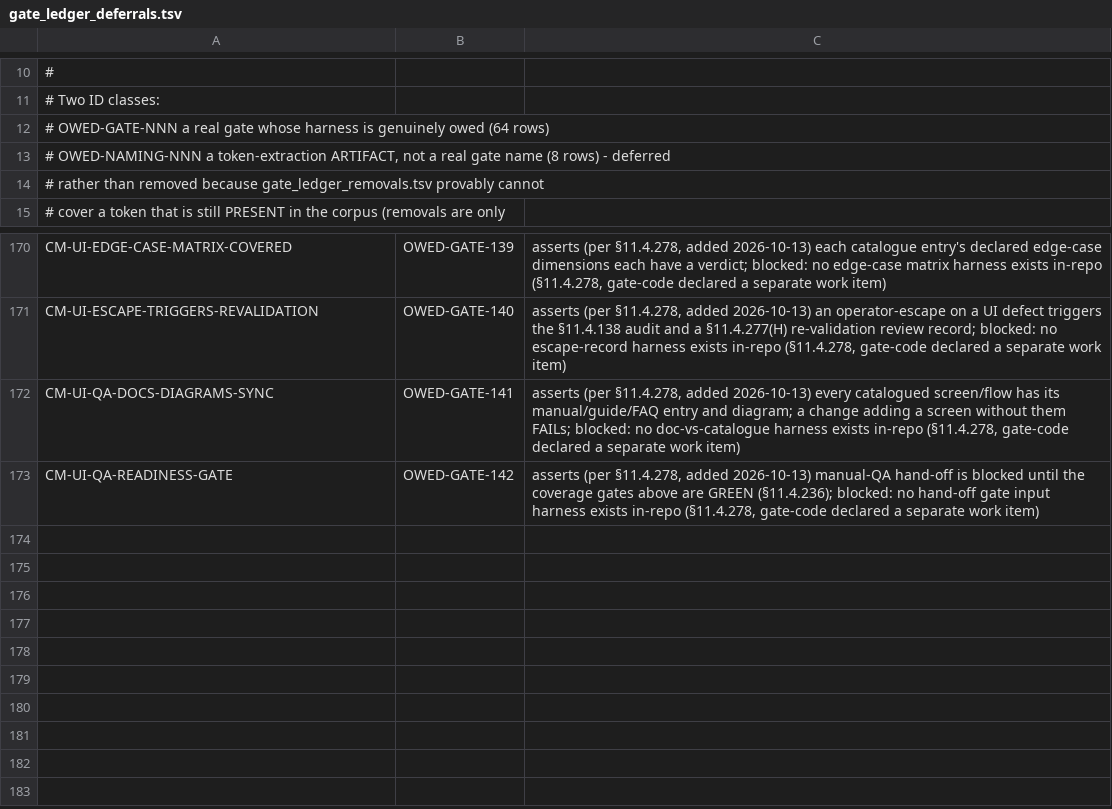
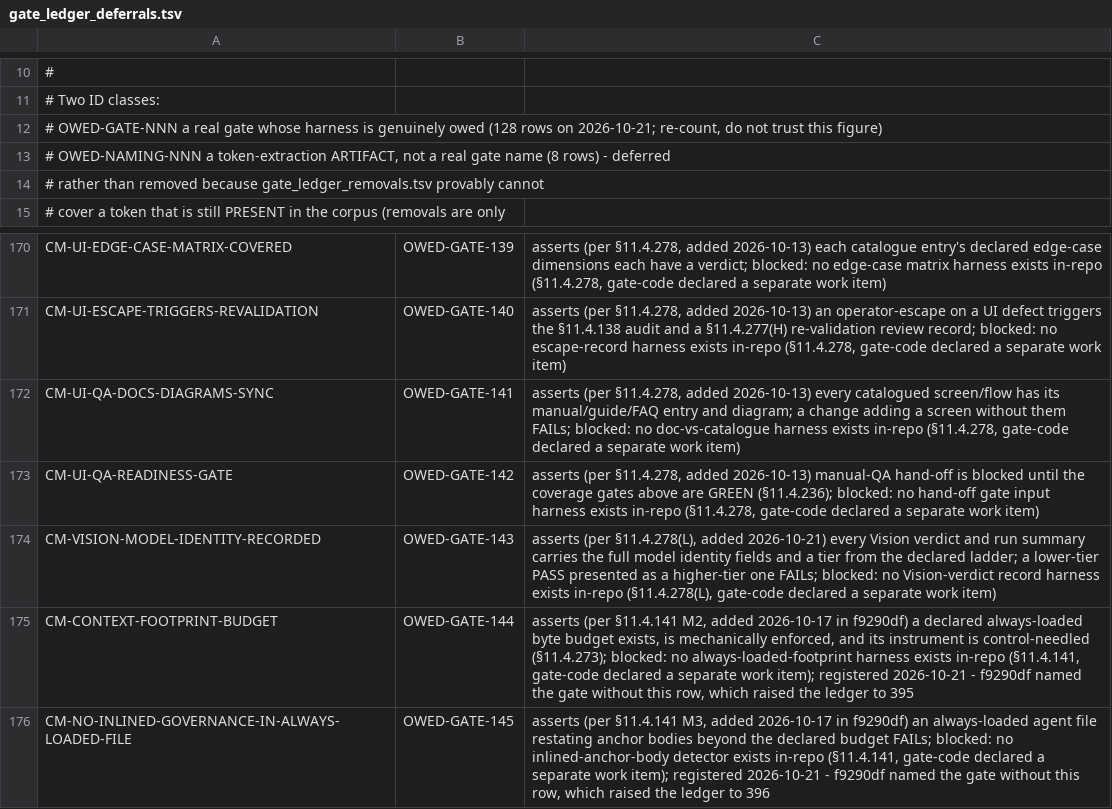
Before and after one commit to HelixDevelopment/constitution, a TSV file: scripts/gates/gate_ledger_deferrals.tsv, drawn as a sheet; only a part is shown, gaps mark what is left out.

```diff
--- a/scripts/gates/gate_ledger_deferrals.tsv
+++ b/scripts/gates/gate_ledger_deferrals.tsv
@@ -11,3 +11,3 @@
 # Two ID classes:
-#   OWED-GATE-NNN    a real gate whose harness is genuinely owed (64 rows)
+#   OWED-GATE-NNN    a real gate whose harness is genuinely owed (128 rows on 2026-10-21; re-count, do not trust this figure)
 #   OWED-NAMING-NNN  a token-extraction ARTIFACT, not a real gate name (8 rows) - deferred
@@ -173 +173,4 @@ CM-UI-QA-DOCS-DIAGRAMS-SYNC	OWED-GATE-141	asserts (per §11.4.278, added 2026-10
 CM-UI-QA-READINESS-GATE	OWED-GATE-142	asserts (per §11.4.278, added 2026-10-13) manual-QA hand-off is blocked until the coverage gates above are GREEN (§11.4.236); blocked: no hand-off gate input harness exists in-repo (§11.4.278, gate-code declared a separate work item)
+CM-VISION-MODEL-IDENTITY-RECORDED	OWED-GATE-143	asserts (per §11.4.278(L), added 2026-10-21) every Vision verdict and run summary carries the full model identity fields and a tier from the declared ladder; a lower-tier PASS presented as a higher-tier one FAILs; blocked: no Vision-verdict record harness exists in-repo (§11.4.278(L), gate-code declared a separate work item)
+CM-CONTEXT-FOOTPRINT-BUDGET	OWED-GATE-144	asserts (per §11.4.141 M2, added 2026-10-17 in f9290df) a declared always-loaded byte budget exists, is mechanically enforced, and its instrument is control-needled (§11.4.273); blocked: no always-loaded-footprint harness exists in-repo (§11.4.141, gate-code declared a separate work item); registered 2026-10-21 - f9290df named the gate without this row, which raised the ledger to 395
+CM-NO-INLINED-GOVERNANCE-IN-ALWAYS-LOADED-FILE	OWED-GATE-145	asserts (per §11.4.141 M3, added 2026-10-17 in f9290df) an always-loaded agent file restating anchor bodies beyond the declared budget FAILs; blocked: no inlined-anchor-body detector exists in-repo (§11.4.141, gate-code declared a separate work item); registered 2026-10-21 - f9290df named the gate without this row, which raised the ledger to 396
```
Also changed, not shown: 40 other files.
